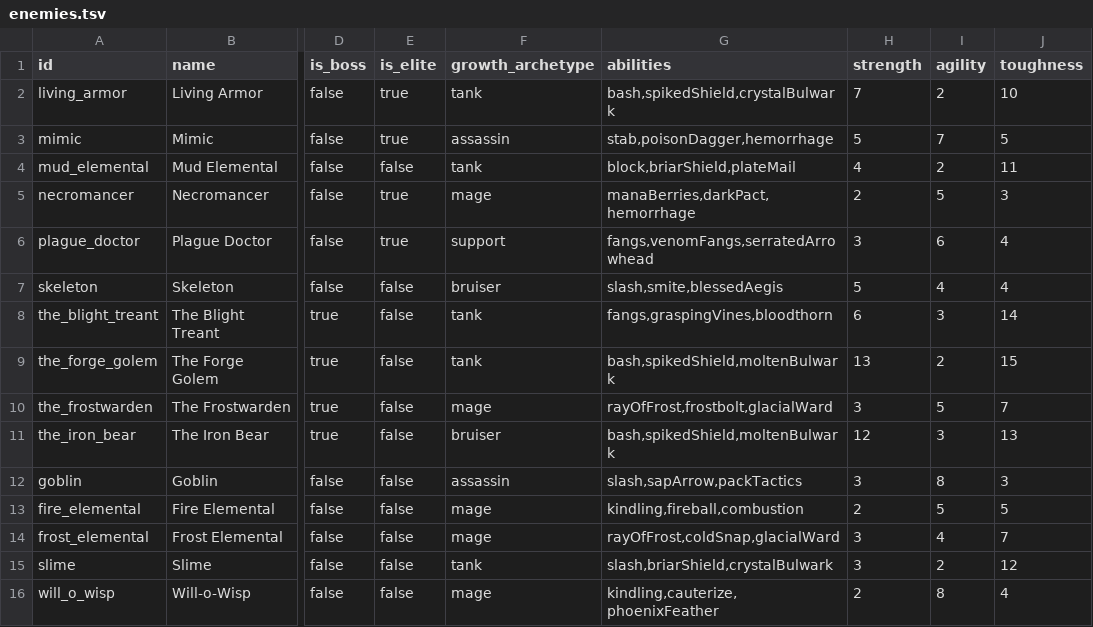
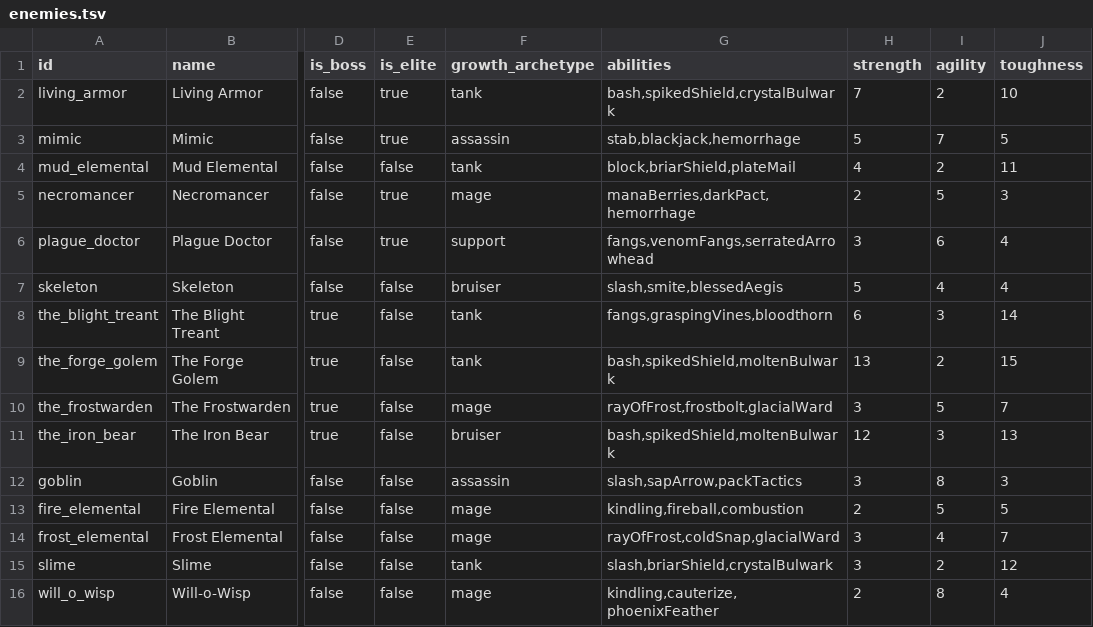
Before and after one commit to Talyen/Trinket, a TSV file: ContentManifest/enemies.tsv, drawn as a sheet; only a part is shown, gaps mark what is left out; the diff names each change by its address in the sheet, - before the commit and + after, or states it on an @@ line.

```diff
--- a/ContentManifest/enemies.tsv
+++ b/ContentManifest/enemies.tsv
-G3 (abilities): stab,poisonDagger,hemorrhage
+G3 (abilities): stab,blackjack,hemorrhage
```
Also changed, not shown: 8 other files.
